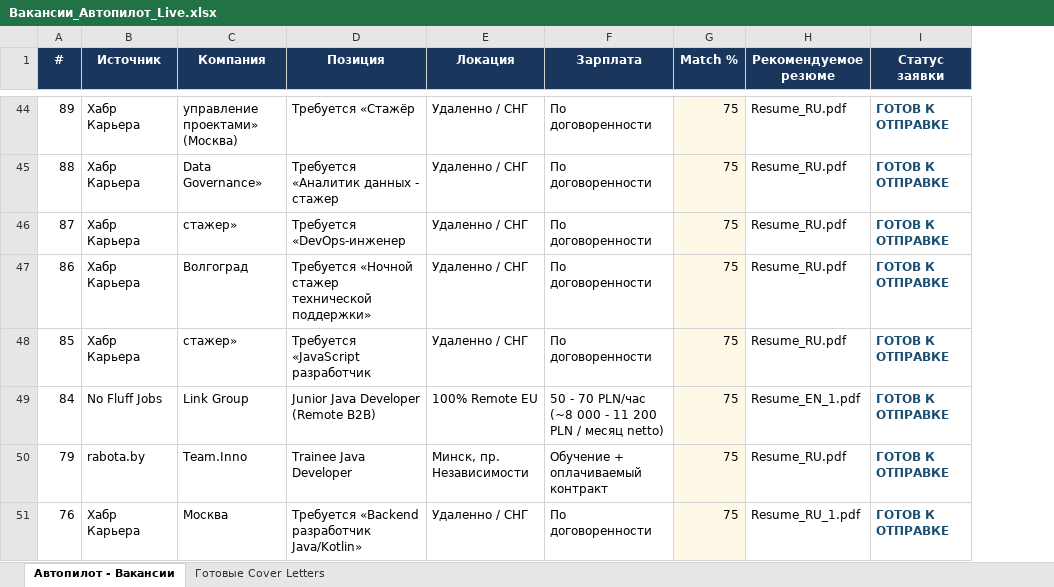
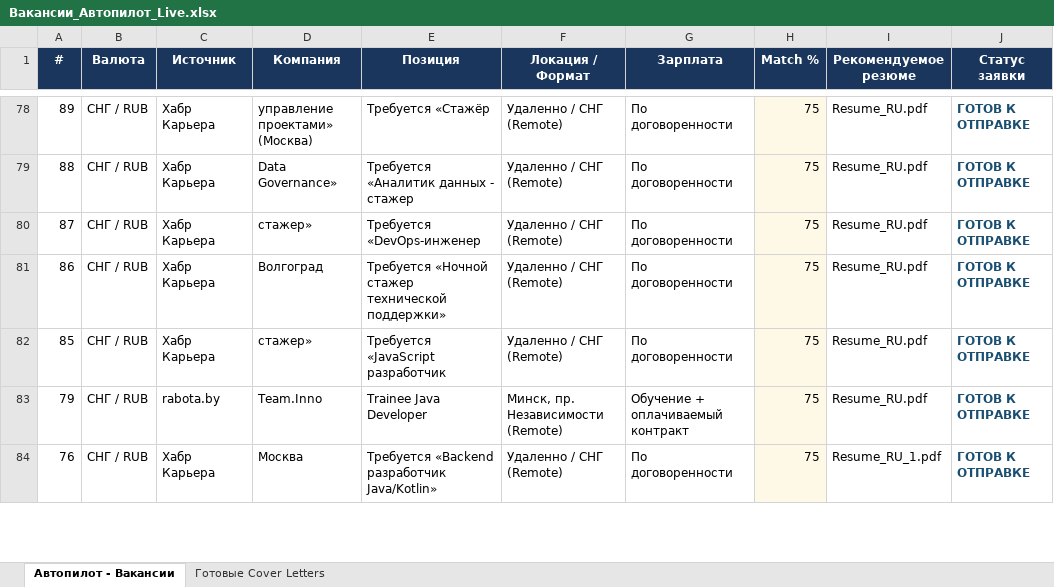
Before and after one commit to CHIKOJgg/job-hunter-autopilot, an Excel workbook: Вакансии_Автопилот_Live.xlsx, sheet Автопилот - Вакансии, drawn as a sheet; only a part is shown, gaps mark what is left out; values as stored, in another font and other column widths than the file's, no borders; removed rows and columns are numbered as before the commit, all else as after; the diff covers the shown part only; the diff names each change by its address in the sheet, - before the commit and + after, or states it on an @@ line.

Commit message:
feat: add multi-source international currency remote job hunter (RemoteOK, WWR, Jobicy, Remotive, Curated B2B) with USD/EUR detection and dedicated dashboard tab

```diff
--- a/Вакансии_Автопилот_Live.xlsx (sheet Автопилот - Вакансии)
+++ b/Вакансии_Автопилот_Live.xlsx (sheet Автопилот - Вакансии)
+column B (Валюта), rows 78-84: all СНГ / RUB
-column E (Локация), rows 44-48: all Удаленно / СНГ; rows 50-51: Минск, пр. Независимости | Удаленно / СНГ
+column F (Локация / Формат), rows 78-84: Удаленно / СНГ (Remote) | Удаленно / СНГ (Remote) | Удаленно / СНГ (Remote) | Удаленно / СНГ (Remote) | Удаленно / СНГ (Remote) | Минск, пр. Независимости (Remote) | Удаленно / СНГ (Remote)
@@ row 49 moved to row 17: 84 @@
```
Also changed, not shown: 35 added rows, 2 moved rows and cell formats elsewhere in this sheet, sheet Готовые Cover Letters, 3 other files.
